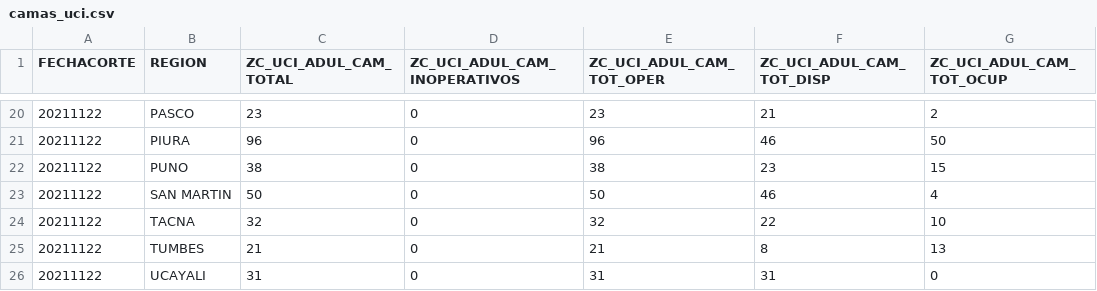
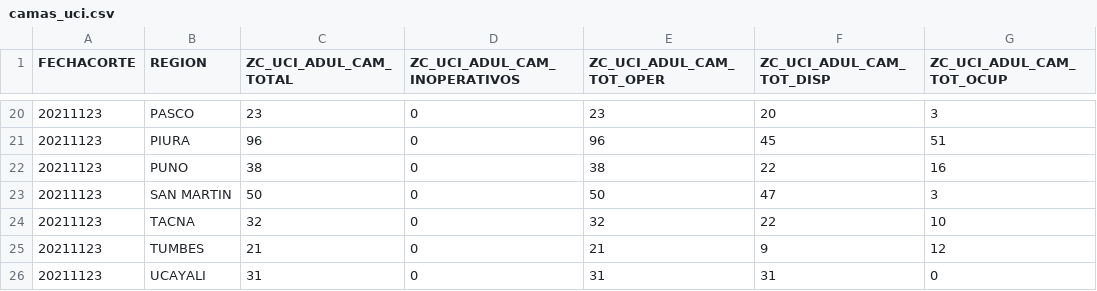
Before and after one commit to annaabsi/git-scraper-vacunacion, a CSV file: resultados/camas_uci.csv, drawn as a sheet; only a part is shown, gaps mark what is left out; the diff covers the shown part only.

```diff
--- a/resultados/camas_uci.csv
+++ b/resultados/camas_uci.csv
@@ -20,7 +20,7 @@ FECHACORTE,REGION,ZC_UCI_ADUL_CAM_TOTAL,ZC_UCI_ADUL_CAM_INOPERATIVOS,ZC_UCI_ADUL
-20211122,PASCO,23,0,23,21,2
-20211122,PIURA,96,0,96,46,50
-20211122,PUNO,38,0,38,23,15
-20211122,SAN MARTIN,50,0,50,46,4
-20211122,TACNA,32,0,32,22,10
-20211122,TUMBES,21,0,21,8,13
-20211122,UCAYALI,31,0,31,31,0
+20211123,PASCO,23,0,23,20,3
+20211123,PIURA,96,0,96,45,51
+20211123,PUNO,38,0,38,22,16
+20211123,SAN MARTIN,50,0,50,47,3
+20211123,TACNA,32,0,32,22,10
+20211123,TUMBES,21,0,21,9,12
+20211123,UCAYALI,31,0,31,31,0
```
Also changed, not shown: 48 edited cells elsewhere in this file.
